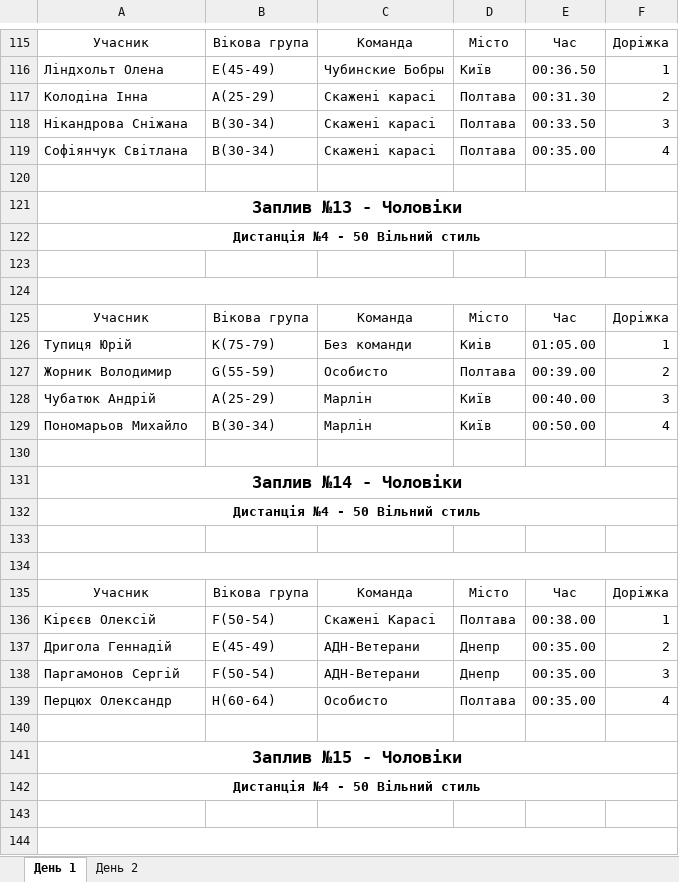
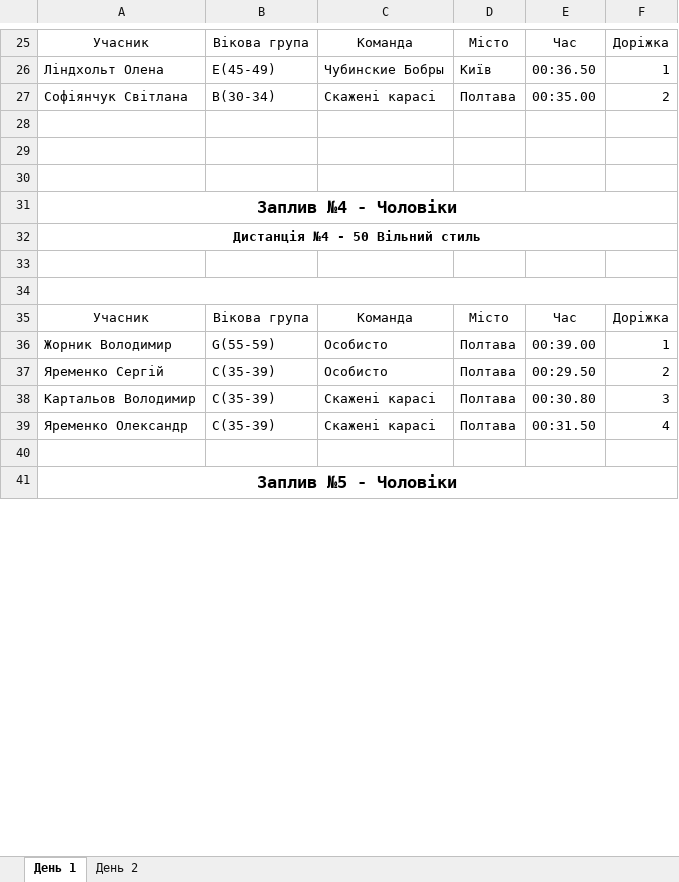
Before and after one commit to WarGen4ik/qorca, an Excel workbook: media/predictions/1.xlsx, sheet День 1, drawn as a sheet; only a part is shown, gaps mark what is left out; values as stored, in another font and other column widths than the file's, no borders; removed rows and columns are numbered as before the commit, all else as after; the diff covers the shown part only; the diff names each change by its address in the sheet, - before the commit and + after, or states it on an @@ line.

```diff
--- a/media/predictions/1.xlsx (sheet День 1)
+++ b/media/predictions/1.xlsx (sheet День 1)
-row 117: Колодіна Інна | A(25-29) | Скажені карасі | Полтава | 00:31.30 | 2
-row 118: Нікандрова Сніжана | B(30-34) | Скажені карасі | Полтава | 00:33.50 | 3
-F27: 4
+F27: 2
+row 29: (empty)
+row 30: (empty)
-A31: Заплив №13 - Чоловіки
+A31: Заплив №4 - Чоловіки
-row 126: Тупиця Юрій | K(75-79) | Без команди | Киiв | 01:05.00 | 1
-F36: 2
+F36: 1
-row 128: Чубатюк Андрій | A(25-29) | Марлін | Київ | 00:40.00 | 3
-row 129: Пономарьов Михайло | B(30-34) | Марлін | Київ | 00:50.00 | 4
+row 37: Яременко Сергій | C(35-39) | Особисто | Полтава | 00:29.50 | 2
+row 38: Картальов Володимир | C(35-39) | Скажені карасі | Полтава | 00:30.80 | 3
+row 39: Яременко Олександр | C(35-39) | Скажені карасі | Полтава | 00:31.50 | 4
-A41: Заплив №14 - Чоловіки
+A41: Заплив №5 - Чоловіки
-row 132: Дистанція №4 - 50 Вільний стиль
-row 133: (empty)
-row 134: (empty)
-row 135: Учасник | Вікова група | Команда | Місто | Час | Доріжка
-row 136: Кірєєв Олексій | F(50-54) | Скажені Карасі | Полтава | 00:38.00 | 1
-row 137: Дригола Геннадій | E(45-49) | АДН-Ветерани | Днепр | 00:35.00 | 2
-row 138: Паргамонов Сергій | F(50-54) | АДН-Ветерани | Днепр | 00:35.00 | 3
-row 139: Перцюх Олександр | H(60-64) | Особисто | Полтава | 00:35.00 | 4
-row 140: (empty)
-row 141: Заплив №15 - Чоловіки
-row 142: Дистанція №4 - 50 Вільний стиль
-row 143: (empty)
-row 144: (empty)
```
Also changed, not shown: 7 added rows, 342 removed rows and 27 edited cells elsewhere in this sheet, sheet День 2, 1 other file.
